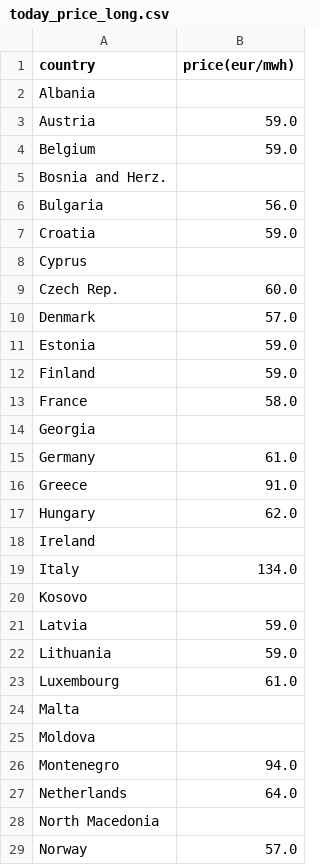
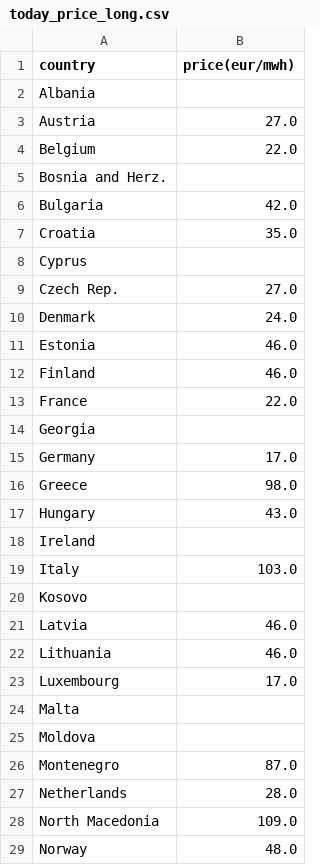
Before and after one commit to laurabejder/european_energy_prices, a CSV file: data/today_price_long.csv, drawn as a sheet; only a part is shown; the diff covers the shown part only.

```diff
--- a/data/today_price_long.csv
+++ b/data/today_price_long.csv
@@ -2,28 +2,28 @@ country,price(eur/mwh)
 Albania,
-Austria,59.0
-Belgium,59.0
+Austria,27.0
+Belgium,22.0
 Bosnia and Herz.,
-Bulgaria,56.0
-Croatia,59.0
+Bulgaria,42.0
+Croatia,35.0
 Cyprus,
-Czech Rep.,60.0
-Denmark,57.0
-Estonia,59.0
-Finland,59.0
-France,58.0
+Czech Rep.,27.0
+Denmark,24.0
+Estonia,46.0
+Finland,46.0
+France,22.0
 Georgia,
-Germany,61.0
-Greece,91.0
-Hungary,62.0
+Germany,17.0
+Greece,98.0
+Hungary,43.0
 Ireland,
-Italy,134.0
+Italy,103.0
 Kosovo,
-Latvia,59.0
-Lithuania,59.0
-Luxembourg,61.0
+Latvia,46.0
+Lithuania,46.0
+Luxembourg,17.0
 Malta,
 Moldova,
-Montenegro,94.0
-Netherlands,64.0
-North Macedonia,
-Norway,57.0
+Montenegro,87.0
+Netherlands,28.0
+North Macedonia,109.0
+Norway,48.0
```
Also changed, not shown: 9 edited cells elsewhere in this file, data/europaenergy_today.csv, data/price_wide.csv, 3 other files.
